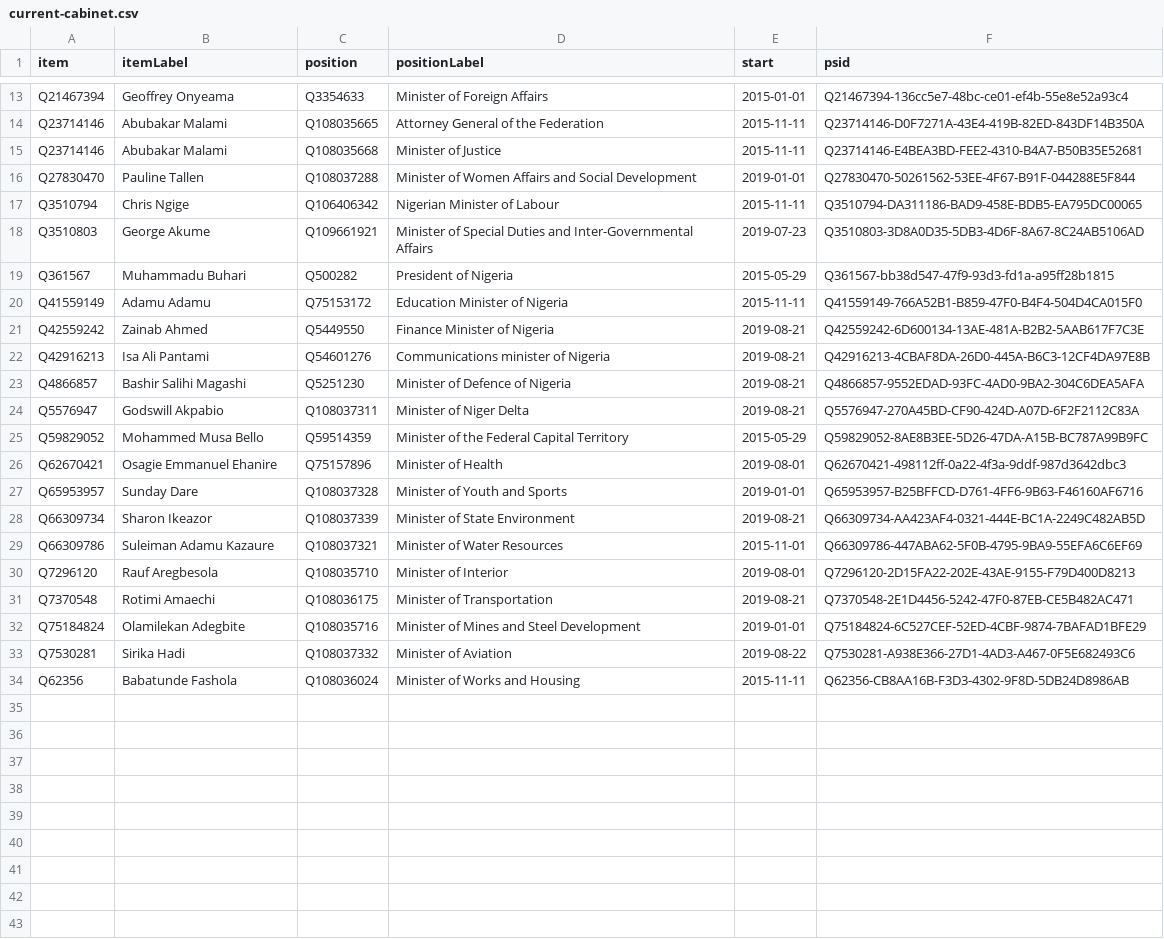
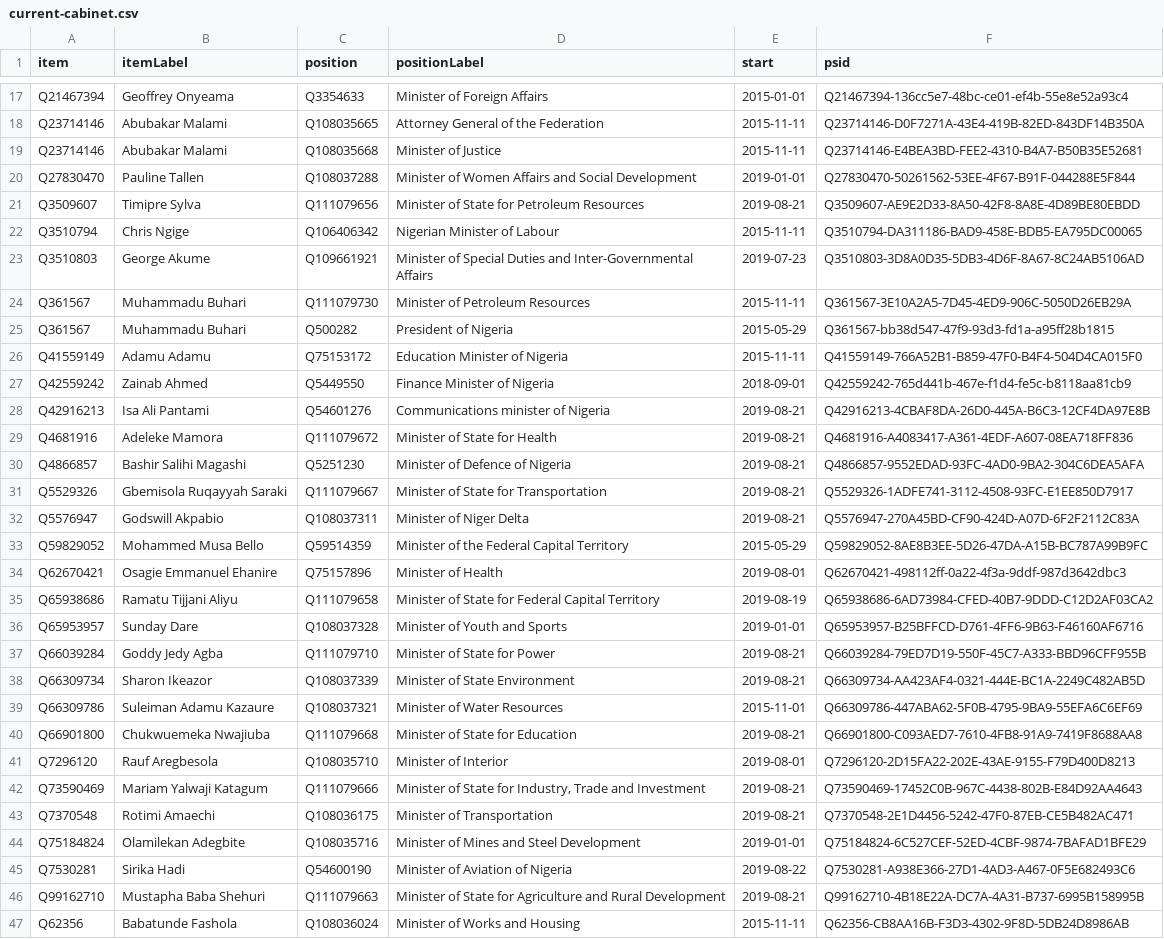
Before and after one commit to every-politician-scrapers/nigeria, a CSV file: wikidata/results/current-cabinet.csv, drawn as a sheet; only a part is shown, gaps mark what is left out; the diff covers the shown part only.

```diff
--- a/wikidata/results/current-cabinet.csv
+++ b/wikidata/results/current-cabinet.csv
@@ -16,9 +20,13 @@ Q23714146,Abubakar Malami,Q108035668,Minister of Justice,2015-11-11,Q23714146-E4
 Q27830470,Pauline Tallen,Q108037288,Minister of Women Affairs and Social Development,2019-01-01,Q27830470-50261562-53EE-4F67-B91F-044288E5F844
+Q3509607,Timipre Sylva,Q111079656,Minister of State for Petroleum Resources,2019-08-21,Q3509607-AE9E2D33-8A50-42F8-8A8E-4D89BE80EBDD
 Q3510794,Chris Ngige,Q106406342,Nigerian Minister of Labour,2015-11-11,Q3510794-DA311186-BAD9-458E-BDB5-EA795DC00065
 Q3510803,George Akume,Q109661921,Minister of Special Duties and Inter-Governmental Affairs,2019-07-23,Q3510803-3D8A0D35-5DB3-4D6F-8A67-8C24AB5106AD
+Q361567,Muhammadu Buhari,Q111079730,Minister of Petroleum Resources,2015-11-11,Q361567-3E10A2A5-7D45-4ED9-906C-5050D26EB29A
 Q361567,Muhammadu Buhari,Q500282,President of Nigeria,2015-05-29,Q361567-bb38d547-47f9-93d3-fd1a-a95ff28b1815
 Q41559149,Adamu Adamu,Q75153172,Education Minister of Nigeria,2015-11-11,Q41559149-766A52B1-B859-47F0-B4F4-504D4CA015F0
-Q42559242,Zainab Ahmed,Q5449550,Finance Minister of Nigeria,2019-08-21,Q42559242-6D600134-13AE-481A-B2B2-5AAB617F7C3E
+Q42559242,Zainab Ahmed,Q5449550,Finance Minister of Nigeria,2018-09-01,Q42559242-765d441b-467e-f1d4-fe5c-b8118aa81cb9
 Q42916213,Isa Ali Pantami,Q54601276,Communications minister of Nigeria,2019-08-21,Q42916213-4CBAF8DA-26D0-445A-B6C3-12CF4DA97E8B
+Q4681916,Adeleke Mamora,Q111079672,Minister of State for Health,2019-08-21,Q4681916-A4083417-A361-4EDF-A607-08EA718FF836
 Q4866857,Bashir Salihi Magashi,Q5251230,Minister of Defence of Nigeria,2019-08-21,Q4866857-9552EDAD-93FC-4AD0-9BA2-304C6DEA5AFA
+Q5529326,Gbemisola Ruqayyah Saraki,Q111079667,Minister of State for Transportation,2019-08-21,Q5529326-1ADFE741-3112-4508-93FC-E1EE850D7917
 Q5576947,Godswill Akpabio,Q108037311,Minister of Niger Delta,2019-08-21,Q5576947-270A45BD-CF90-424D-A07D-6F2F2112C83A
@@ -26,9 +34,14 @@ Q59829052,Mohammed Musa Bello,Q59514359,Minister of the Federal Capital Territor
 Q62670421,Osagie Emmanuel Ehanire,Q75157896,Minister of Health,2019-08-01,Q62670421-498112ff-0a22-4f3a-9ddf-987d3642dbc3
+Q65938686,Ramatu Tijjani Aliyu,Q111079658,Minister of State for Federal Capital Territory,2019-08-19,Q65938686-6AD73984-CFED-40B7-9DDD-C12D2AF03CA2
 Q65953957,Sunday Dare,Q108037328,Minister of Youth and Sports,2019-01-01,Q65953957-B25BFFCD-D761-4FF6-9B63-F46160AF6716
+Q66039284,Goddy Jedy Agba,Q111079710,Minister of State for Power,2019-08-21,Q66039284-79ED7D19-550F-45C7-A333-BBD96CFF955B
 Q66309734,Sharon Ikeazor,Q108037339,Minister of State Environment,2019-08-21,Q66309734-AA423AF4-0321-444E-BC1A-2249C482AB5D
 Q66309786,Suleiman Adamu Kazaure,Q108037321,Minister of Water Resources,2015-11-01,Q66309786-447ABA62-5F0B-4795-9BA9-55EFA6C6EF69
+Q66901800,Chukwuemeka Nwajiuba,Q111079668,Minister of State for Education,2019-08-21,Q66901800-C093AED7-7610-4FB8-91A9-7419F8688AA8
 Q7296120,Rauf Aregbesola,Q108035710,Minister of Interior,2019-08-01,Q7296120-2D15FA22-202E-43AE-9155-F79D400D8213
+Q73590469,Mariam Yalwaji Katagum,Q111079666,"Minister of State for Industry, Trade and Investment",2019-08-21,Q73590469-17452C0B-967C-4438-802B-E84D92AA4643
 Q7370548,Rotimi Amaechi,Q108036175,Minister of Transportation,2019-08-21,Q7370548-2E1D4456-5242-47F0-87EB-CE5B482AC471
 Q75184824,Olamilekan Adegbite,Q108035716,Minister of Mines and Steel Development,2019-01-01,Q75184824-6C527CEF-52ED-4CBF-9874-7BAFAD1BFE29
-Q7530281,Sirika Hadi,Q108037332,Minister of Aviation,2019-08-22,Q7530281-A938E366-27D1-4AD3-A467-0F5E682493C6
+Q7530281,Sirika Hadi,Q54600190,Minister of Aviation of Nigeria,2019-08-22,Q7530281-A938E366-27D1-4AD3-A467-0F5E682493C6
+Q99162710,Mustapha Baba Shehuri,Q111079663,Minister of State for Agriculture and Rural Development,2019-08-21,Q99162710-4B18E22A-DC7A-4A31-B737-6995B158995B
 Q62356,Babatunde Fashola,Q108036024,Minister of Works and Housing,2015-11-11,Q62356-CB8AA16B-F3D3-4302-9F8D-5DB24D8986AB
```
Also changed, not shown: 4 added rows and 1 edited cell elsewhere in this file, wikidata/results/all-cabinets.csv, 1 other file.
